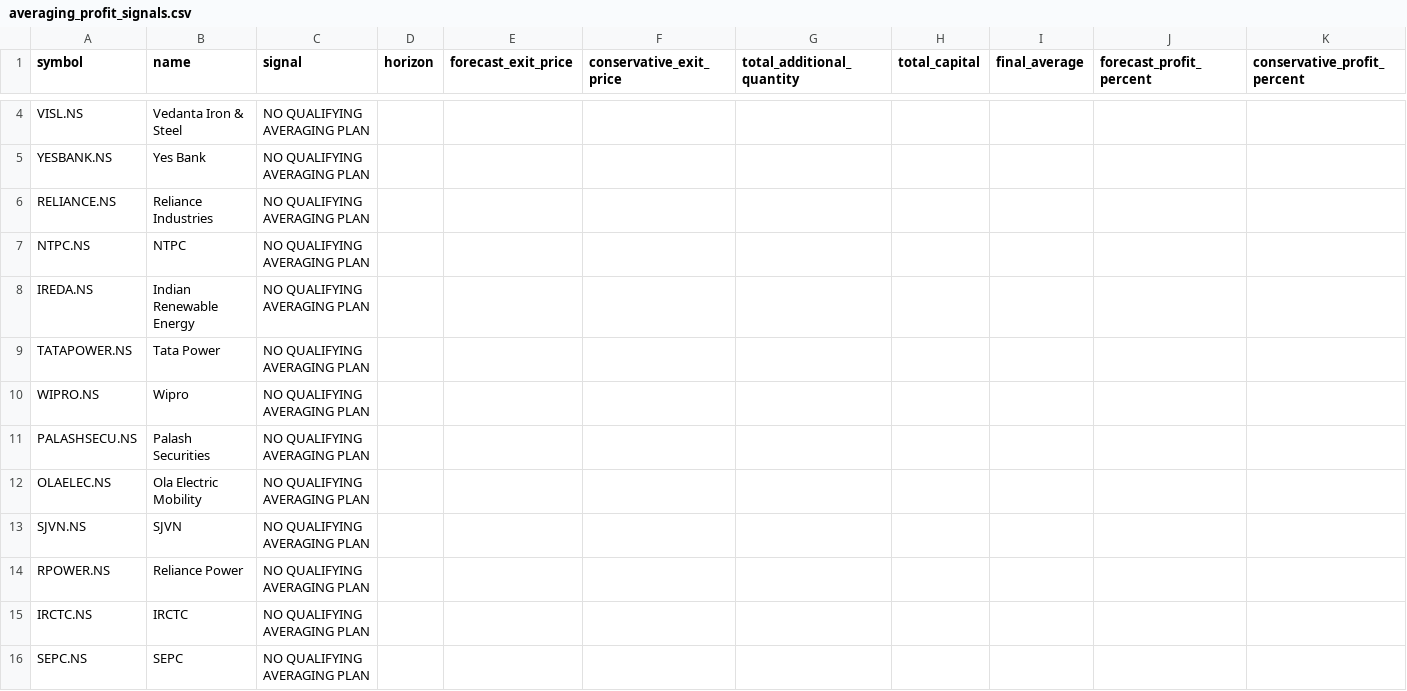
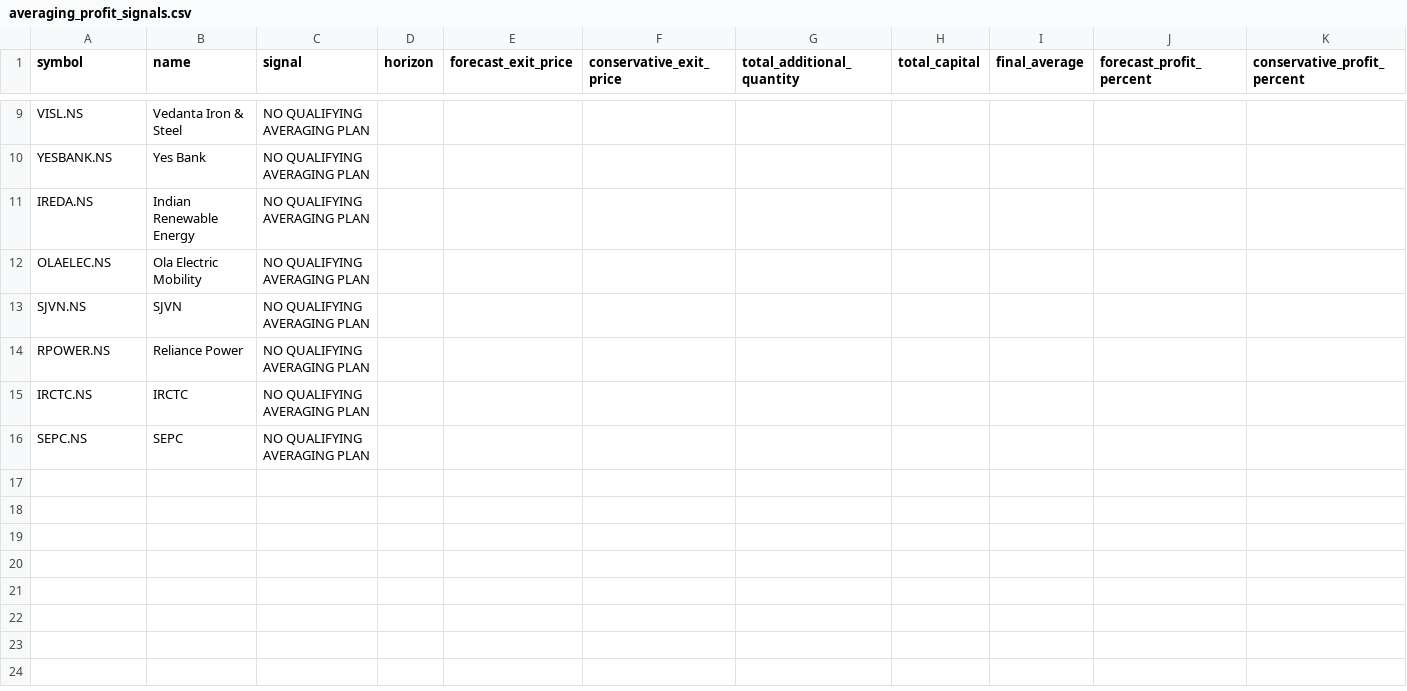
Before and after one commit to vishwasgarg5/portfolio, a CSV file: predictions/averaging_profit_signals.csv, drawn as a sheet; only a part is shown, gaps mark what is left out; the diff covers the shown part only.

```diff
--- a/predictions/averaging_profit_signals.csv
+++ b/predictions/averaging_profit_signals.csv
@@ -5,8 +10,3 @@ VISL.NS,Vedanta Iron & Steel,NO QUALIFYING AVERAGING PLAN,,,,,,,,
 YESBANK.NS,Yes Bank,NO QUALIFYING AVERAGING PLAN,,,,,,,,
-RELIANCE.NS,Reliance Industries,NO QUALIFYING AVERAGING PLAN,,,,,,,,
-NTPC.NS,NTPC,NO QUALIFYING AVERAGING PLAN,,,,,,,,
 IREDA.NS,Indian Renewable Energy,NO QUALIFYING AVERAGING PLAN,,,,,,,,
-TATAPOWER.NS,Tata Power,NO QUALIFYING AVERAGING PLAN,,,,,,,,
-WIPRO.NS,Wipro,NO QUALIFYING AVERAGING PLAN,,,,,,,,
-PALASHSECU.NS,Palash Securities,NO QUALIFYING AVERAGING PLAN,,,,,,,,
 OLAELEC.NS,Ola Electric Mobility,NO QUALIFYING AVERAGING PLAN,,,,,,,,
```
Also changed, not shown: 6 added rows, 1 removed row and 5 edited cells elsewhere in this file, predictions/averaging_plan.csv, predictions/averaging_scenarios.csv, 22 other files.
